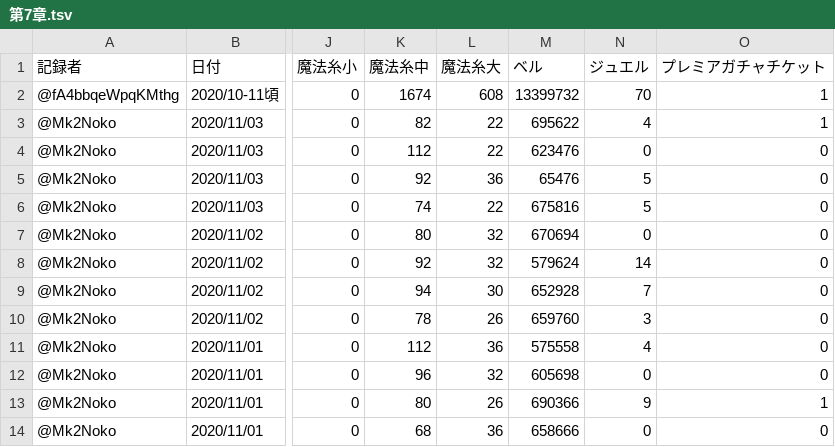
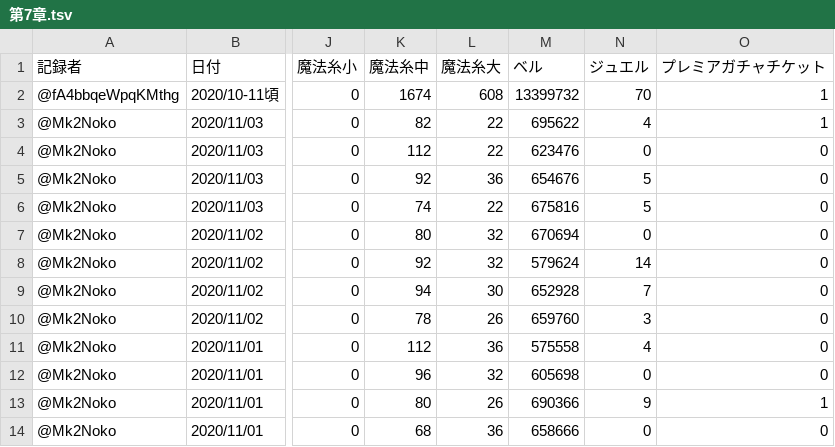
Before and after one commit to noko-noko-mk2/mgcm-data, a TSV file: data/メインストーリー第2部/第7章.tsv, drawn as a sheet; only a part is shown, gaps mark what is left out; the diff names each change by its address in the sheet, - before the commit and + after, or states it on an @@ line.

```diff
--- a/data/メインストーリー第2部/第7章.tsv
+++ b/data/メインストーリー第2部/第7章.tsv
-M5 (ベル): 65476
+M5 (ベル): 654676
```
Also changed, not shown: data/メインストーリー第2部/第10章.tsv, 2 other files.
